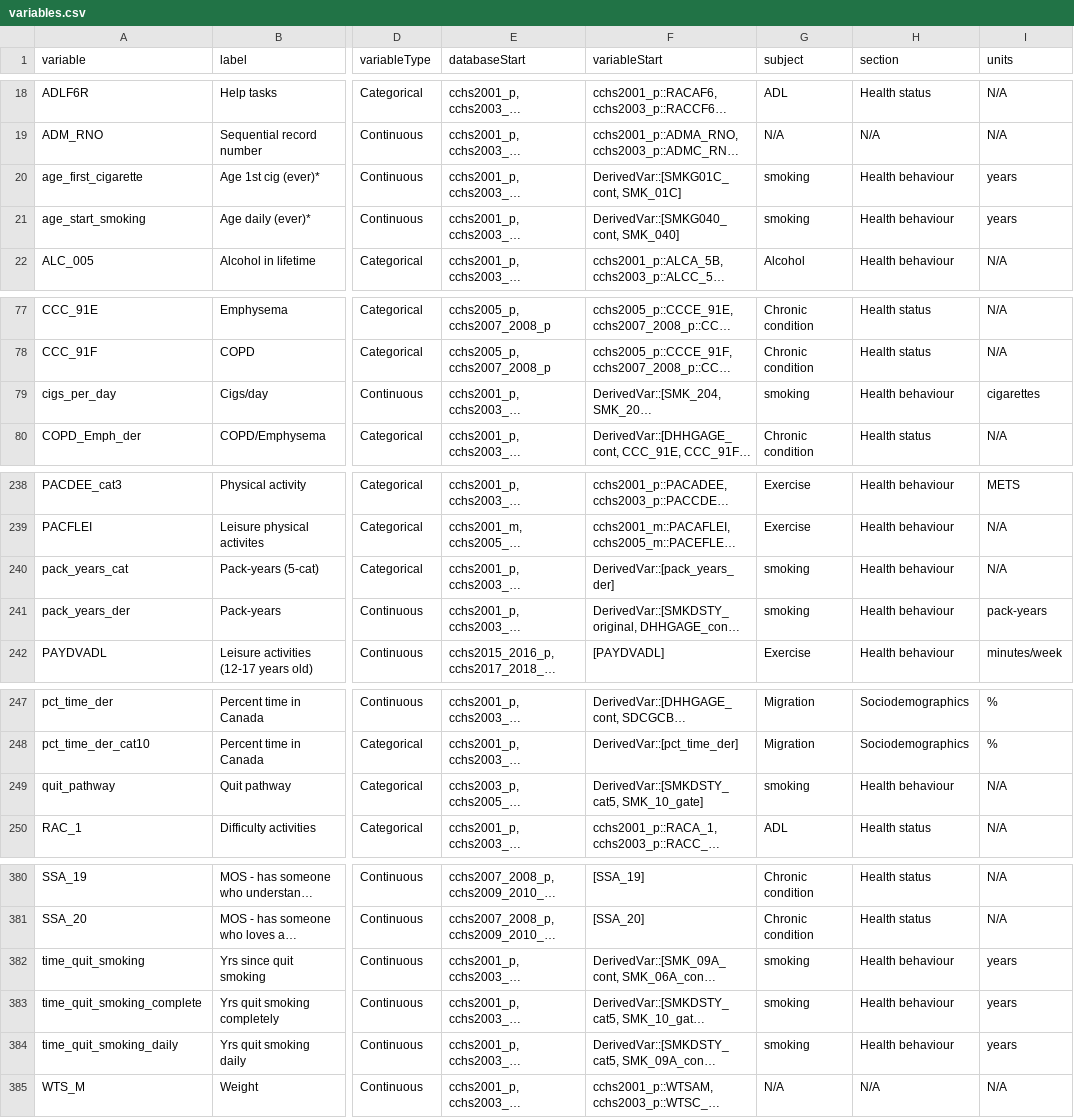
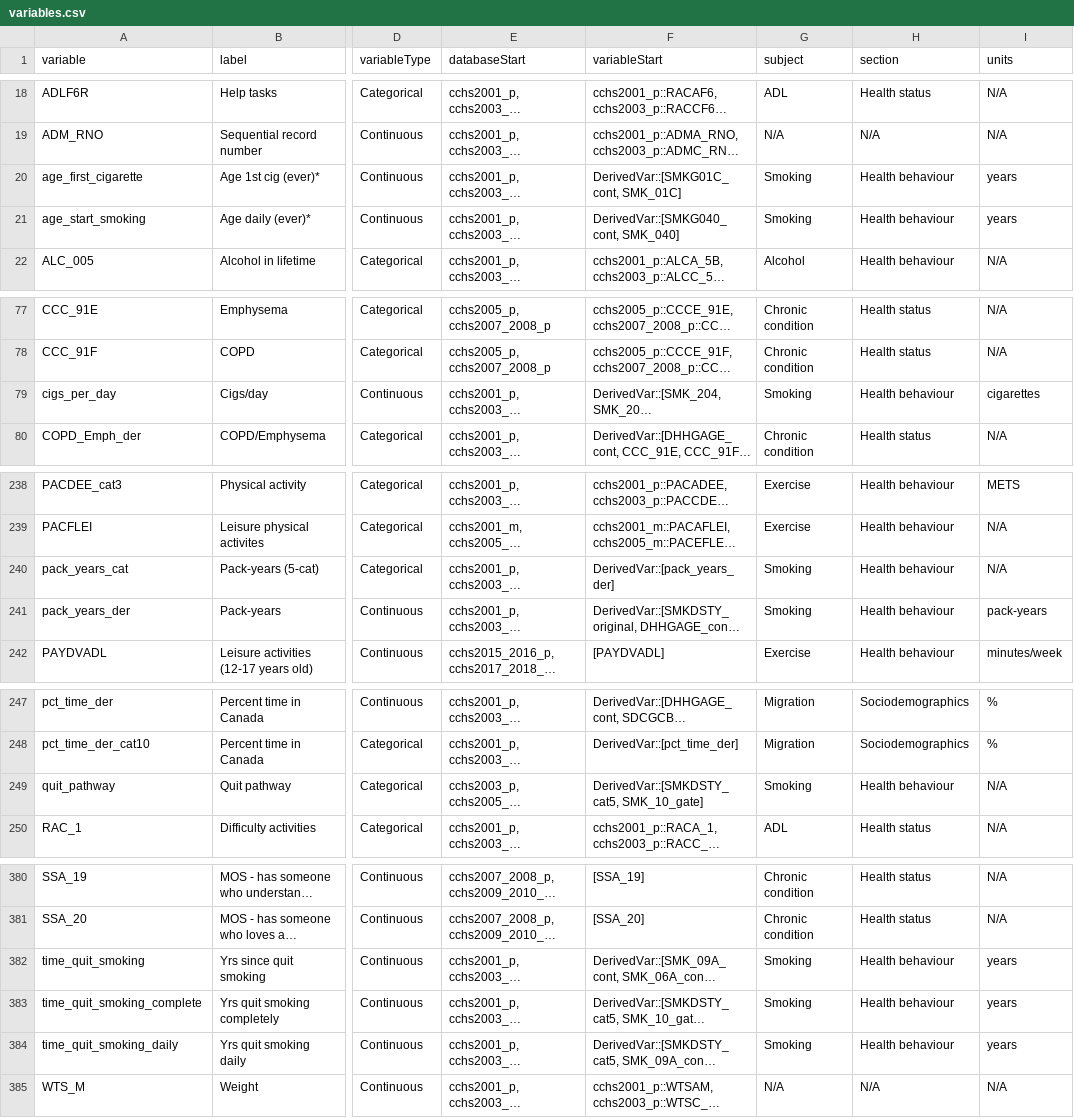
Before and after one commit to Big-Life-Lab/cchsflow, a CSV file: inst/extdata/variables.csv, drawn as a sheet; only a part is shown, gaps mark what is left out; long unchanged cells end in …; the diff covers the shown part only; the diff names each change by its address in the sheet, - before the commit and + after, or states it on an @@ line.

Commit message:
Capitalized "Smoking" subject and corrected notes on "PUMF only" for few smoking variables in variables.csv.

```diff
--- a/inst/extdata/variables.csv
+++ b/inst/extdata/variables.csv
-G20:G21 (subject): smoking
+G20:G21 (subject): Smoking
-G79 (subject): smoking
+G79 (subject): Smoking
-G240:G241 (subject): smoking
+G240:G241 (subject): Smoking
-G249 (subject): smoking
+G249 (subject): Smoking
-G382:G384 (subject): smoking
+G382:G384 (subject): Smoking
```
Also changed, not shown: 57 edited cells elsewhere in this file.
